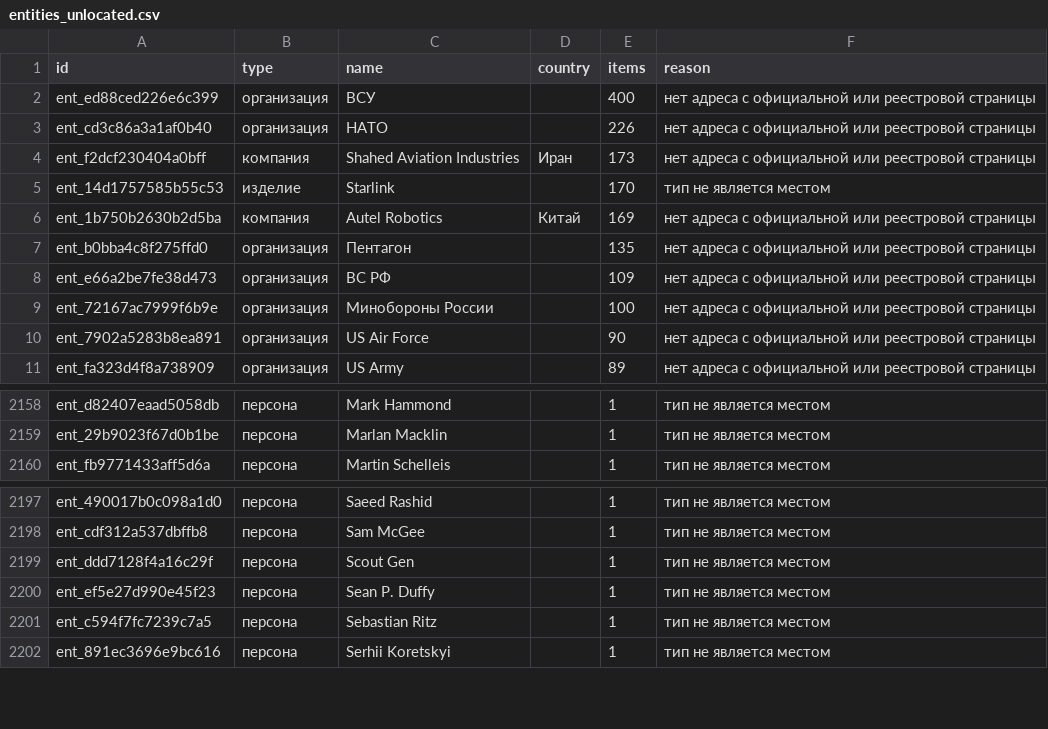
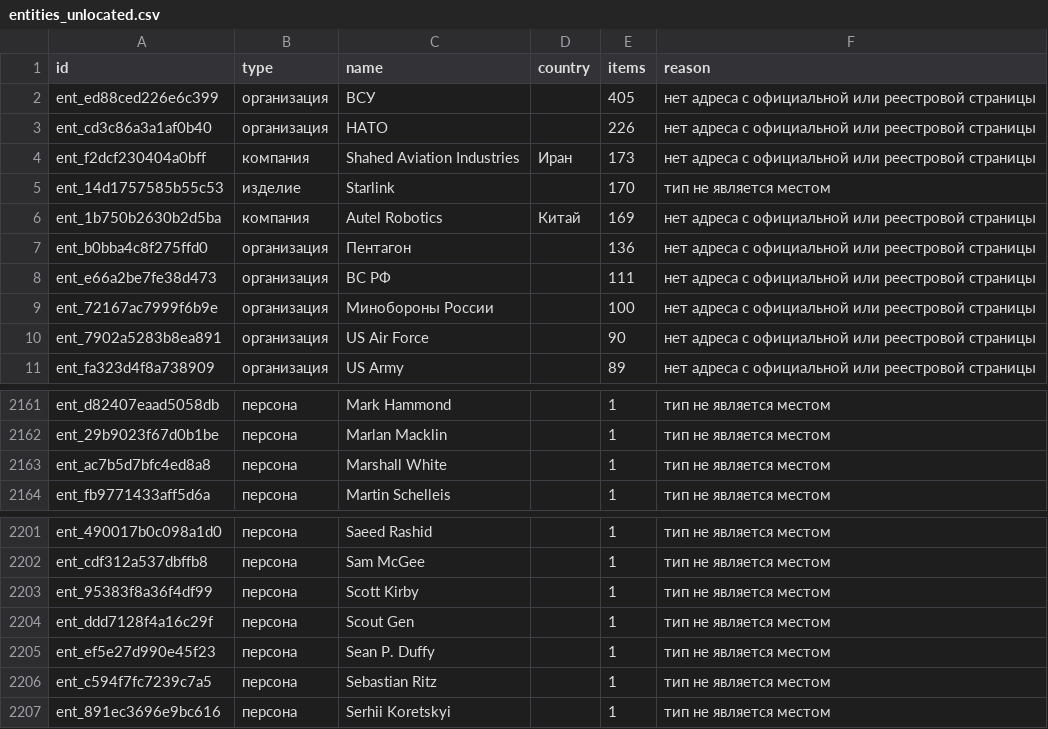
Before and after one commit to SKB-BY/cbr-news-materials, a CSV file: news-map/entities_unlocated.csv, drawn as a sheet; only a part is shown, gaps mark what is left out; the diff covers the shown part only.

```diff
--- a/news-map/entities_unlocated.csv
+++ b/news-map/entities_unlocated.csv
@@ -1,3 +1,3 @@
 id,type,name,country,items,reason
-ent_ed88ced226e6c399,организация,ВСУ,,400,нет адреса с официальной или реестровой страницы
+ent_ed88ced226e6c399,организация,ВСУ,,405,нет адреса с официальной или реестровой страницы
 ent_cd3c86a3a1af0b40,организация,НАТО,,226,нет адреса с официальной или реестровой страницы
@@ -6,4 +6,4 @@ ent_14d1757585b55c53,изделие,Starlink,,170,тип не является
 ent_1b750b2630b2d5ba,компания,Autel Robotics,Китай,169,нет адреса с официальной или реестровой страницы
-ent_b0bba4c8f275ffd0,организация,Пентагон,,135,нет адреса с официальной или реестровой страницы
-ent_e66a2be7fe38d473,организация,ВС РФ,,109,нет адреса с официальной или реестровой страницы
+ent_b0bba4c8f275ffd0,организация,Пентагон,,136,нет адреса с официальной или реестровой страницы
+ent_e66a2be7fe38d473,организация,ВС РФ,,111,нет адреса с официальной или реестровой страницы
 ent_72167ac7999f6b9e,организация,Минобороны России,,100,нет адреса с официальной или реестровой страницы
@@ -2163,2 +2166,3 @@ ent_d82407eaad5058db,персона,Mark Hammond,,1,тип не является
 ent_29b9023f67d0b1be,персона,Marlan Macklin,,1,тип не является местом
+ent_ac7b5d7bfc4ed8a8,персона,Marshall White,,1,тип не является местом
 ent_fb9771433aff5d6a,персона,Martin Schelleis,,1,тип не является местом
@@ -2203,2 +2207,3 @@ ent_490017b0c098a1d0,персона,Saeed Rashid,,1,тип не является
 ent_cdf312a537dbffb8,персона,Sam McGee,,1,тип не является местом
+ent_95383f8a36f4df99,персона,Scott Kirby,,1,тип не является местом
 ent_ddd7128f4a16c29f,персона,Scout Gen,,1,тип не является местом
```
Also changed, not shown: 4 added rows and 1 removed row elsewhere in this file, 20 other files.
